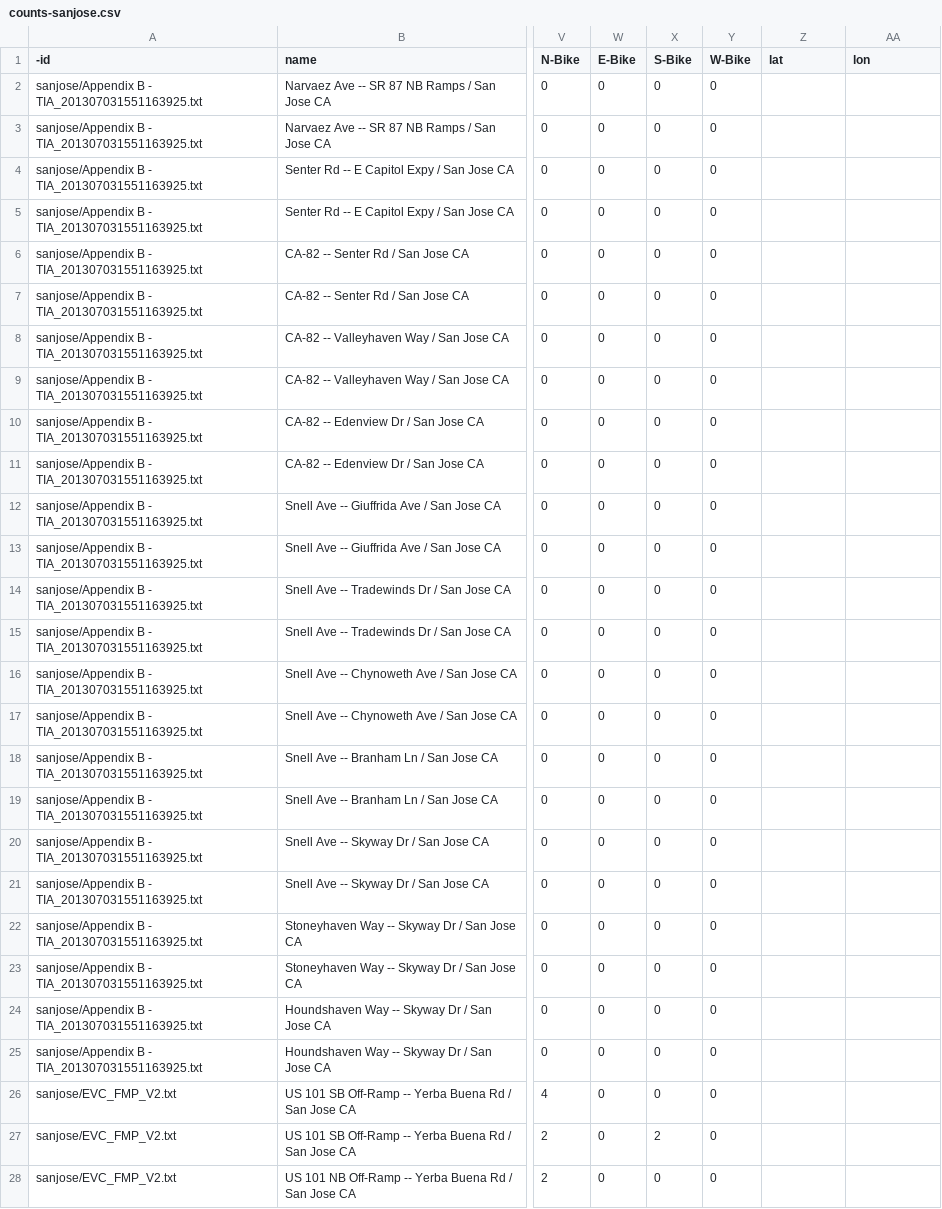
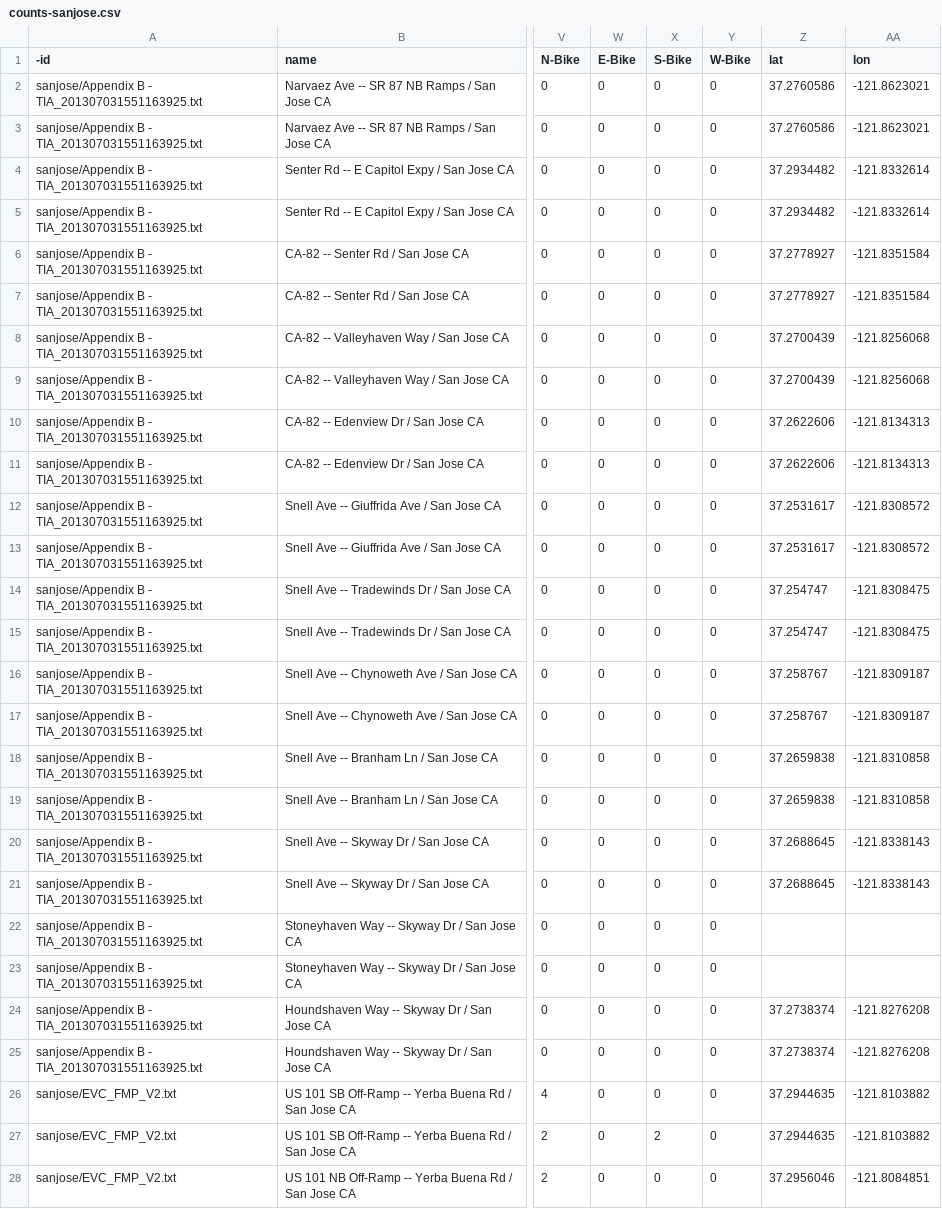
Before and after one commit to e-n-f/rtc-traffic-counts, a CSV file: counts-sanjose.csv, drawn as a sheet; only a part is shown, gaps mark what is left out; the diff covers the shown part only; the diff names each change by its address in the sheet, - before the commit and + after, or states it on an @@ line.

```diff
--- a/counts-sanjose.csv
+++ b/counts-sanjose.csv
-Z2:Z3 (lat): (empty)
+Z2:Z3 (lat): 37.2760586
-AA2:AA3 (lon): (empty)
+AA2:AA3 (lon): -121.8623021
-Z4:Z5 (lat): (empty)
+Z4:Z5 (lat): 37.2934482
-AA4:AA5 (lon): (empty)
+AA4:AA5 (lon): -121.8332614
-Z6:Z7 (lat): (empty)
+Z6:Z7 (lat): 37.2778927
-AA6:AA7 (lon): (empty)
+AA6:AA7 (lon): -121.8351584
-Z8:Z9 (lat): (empty)
+Z8:Z9 (lat): 37.2700439
-AA8:AA9 (lon): (empty)
+AA8:AA9 (lon): -121.8256068
-Z10:Z11 (lat): (empty)
+Z10:Z11 (lat): 37.2622606
-AA10:AA11 (lon): (empty)
+AA10:AA11 (lon): -121.8134313
-Z12:Z13 (lat): (empty)
+Z12:Z13 (lat): 37.2531617
-AA12:AA13 (lon): (empty)
+AA12:AA13 (lon): -121.8308572
-Z14:Z15 (lat): (empty)
+Z14:Z15 (lat): 37.254747
-AA14:AA15 (lon): (empty)
+AA14:AA15 (lon): -121.8308475
-Z16:Z17 (lat): (empty)
+Z16:Z17 (lat): 37.258767
-AA16:AA17 (lon): (empty)
+AA16:AA17 (lon): -121.8309187
-Z18:Z19 (lat): (empty)
+Z18:Z19 (lat): 37.2659838
-AA18:AA19 (lon): (empty)
+AA18:AA19 (lon): -121.8310858
-Z20:Z21 (lat): (empty)
+Z20:Z21 (lat): 37.2688645
-AA20:AA21 (lon): (empty)
+AA20:AA21 (lon): -121.8338143
-Z24:Z25 (lat): (empty)
+Z24:Z25 (lat): 37.2738374
-AA24:AA25 (lon): (empty)
+AA24:AA25 (lon): -121.8276208
-Z26:Z27 (lat): (empty)
+Z26:Z27 (lat): 37.2944635
-AA26:AA27 (lon): (empty)
+AA26:AA27 (lon): -121.8103882
-Z28 (lat): (empty)
+Z28 (lat): 37.2956046
-AA28 (lon): (empty)
+AA28 (lon): -121.8084851
```
Also changed, not shown: 44 edited cells elsewhere in this file, counts-corvallis.csv, counts-misc.csv, 2 other files.
